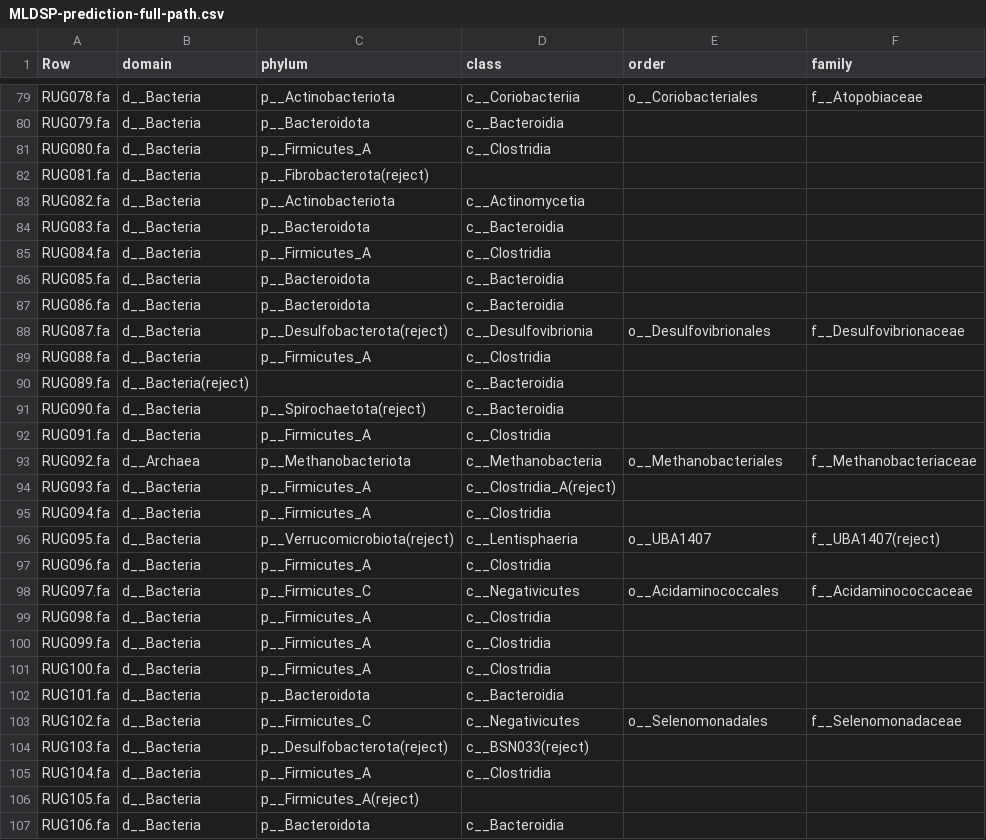
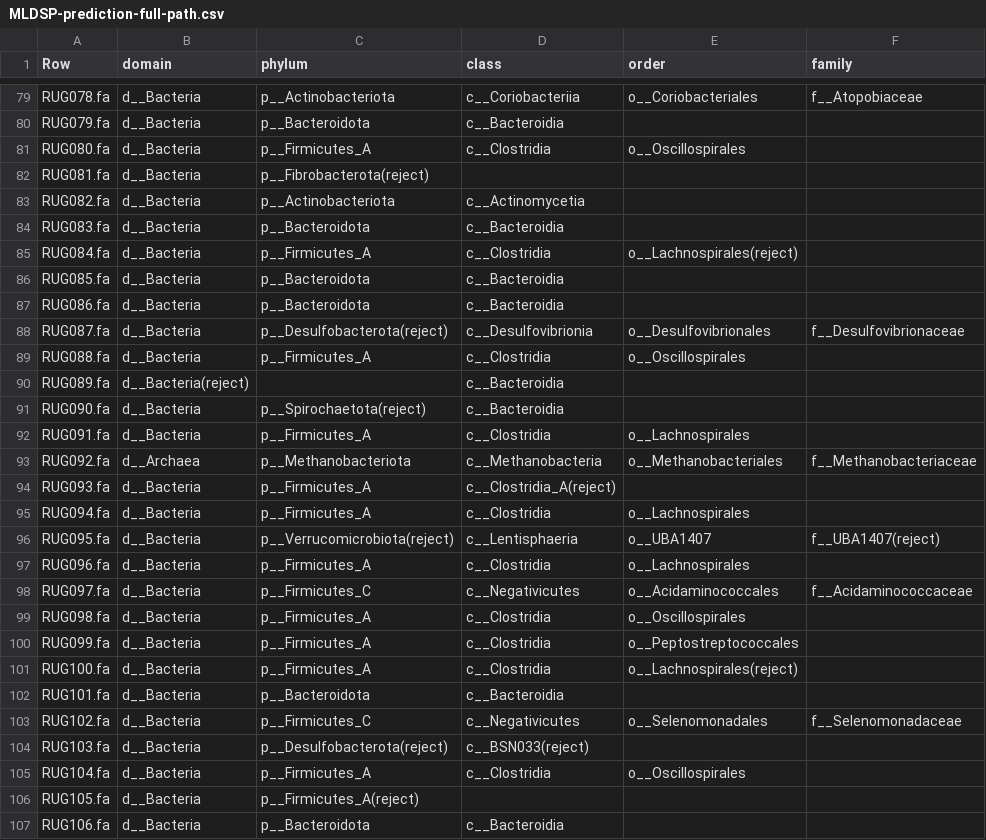
Before and after one commit to wxli0/MT-MAG, a CSV file: outputs-r202/MLDSP-prediction-full-path.csv, drawn as a sheet; only a part is shown, gaps mark what is left out; the diff covers the shown part only; the diff names each change by its address in the sheet, - before the commit and + after, or states it on an @@ line.

Commit message:
updated outputs

```diff
--- a/outputs-r202/MLDSP-prediction-full-path.csv
+++ b/outputs-r202/MLDSP-prediction-full-path.csv
-E81 (order): (empty)
+E81 (order): o__Oscillospirales
-E85 (order): (empty)
+E85 (order): o__Lachnospirales(reject)
-E89 (order): (empty)
+E89 (order): o__Oscillospirales
-E92 (order): (empty)
+E92 (order): o__Lachnospirales
-E95 (order): (empty)
+E95 (order): o__Lachnospirales
-E97 (order): (empty)
+E97 (order): o__Lachnospirales
-E99 (order): (empty)
+E99 (order): o__Oscillospirales
-E100 (order): (empty)
+E100 (order): o__Peptostreptococcales
-E101 (order): (empty)
+E101 (order): o__Lachnospirales(reject)
-E105 (order): (empty)
+E105 (order): o__Oscillospirales
```
Also changed, not shown: 160 edited cells elsewhere in this file, 11 other files.
